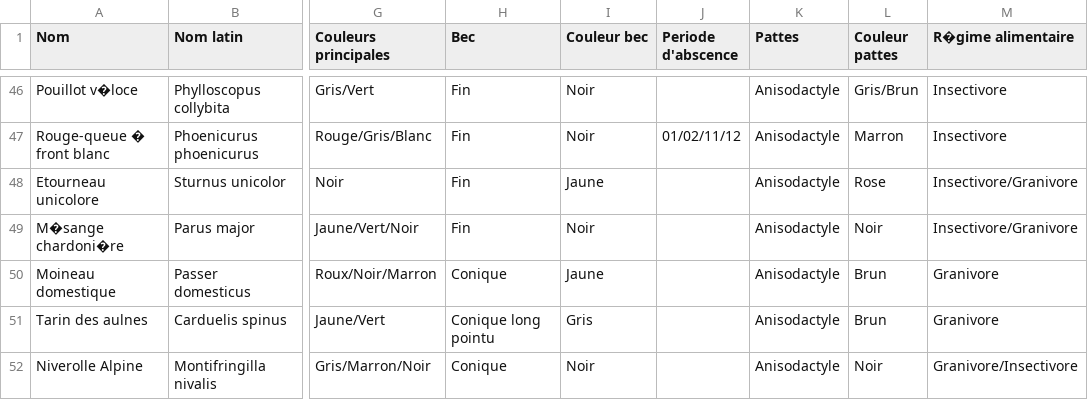
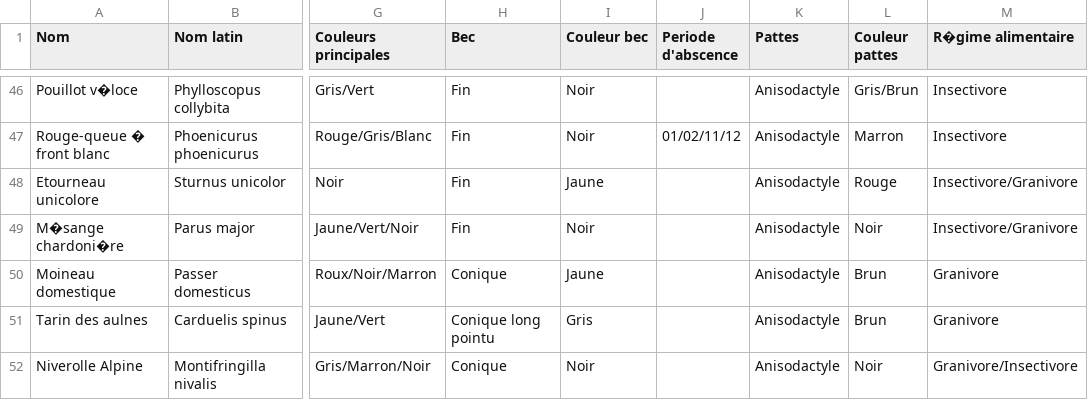
Before and after one commit to Poutchy/bird, a CSV file: src/oiseaux.csv, drawn as a sheet; only a part is shown, gaps mark what is left out; the diff names each change by its address in the sheet, - before the commit and + after, or states it on an @@ line.

Commit message:
corrections datas

```diff
--- a/src/oiseaux.csv
+++ b/src/oiseaux.csv
-L48 (Couleur pattes): Rose
+L48 (Couleur pattes): Rouge
```
Also changed, not shown: src/oiseaux_utf8.csv.
